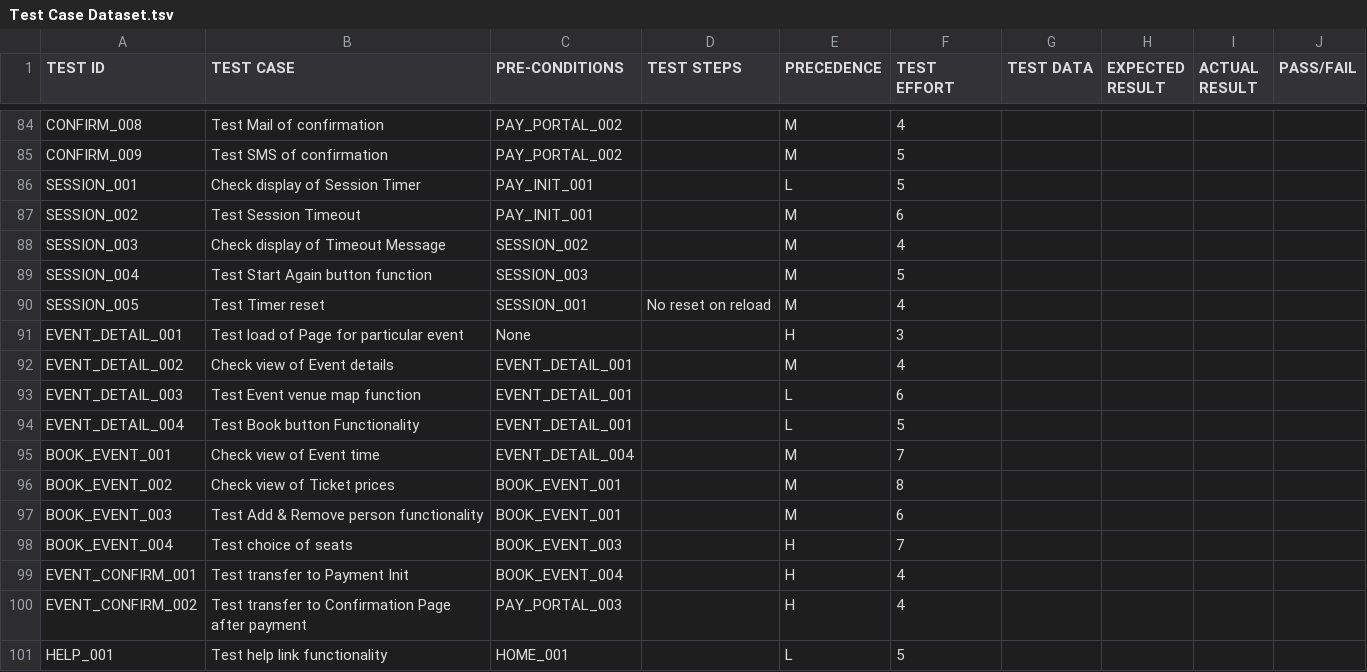
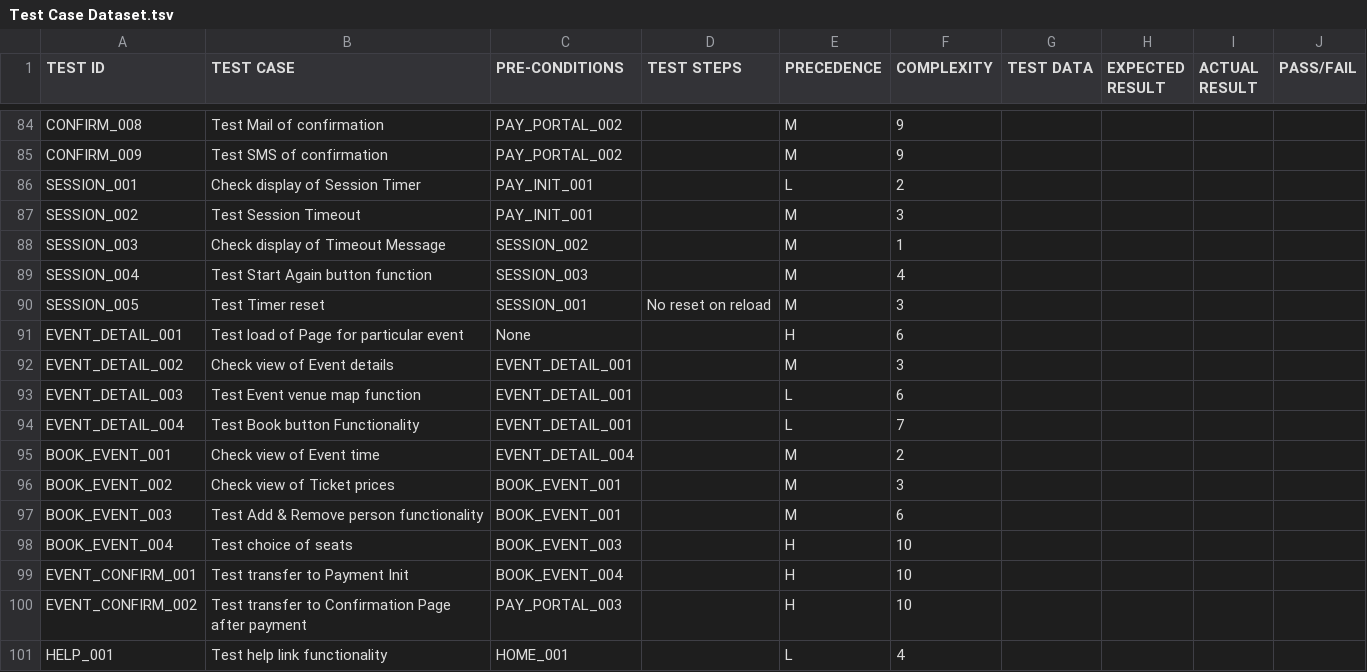
Before and after one commit to datmemerboi/Test-Case-Optimization, a TSV file: dataset/Test Case Dataset.tsv, drawn as a sheet; only a part is shown, gaps mark what is left out; the diff covers the shown part only; the diff names each change by its address in the sheet, - before the commit and + after, or states it on an @@ line.

```diff
--- a/dataset/Test Case Dataset.tsv
+++ b/dataset/Test Case Dataset.tsv
-F1: TEST EFFORT
+F1: COMPLEXITY
-F84 (COMPLEXITY): 4
+F84 (COMPLEXITY): 9
-F85 (COMPLEXITY): 5
+F85 (COMPLEXITY): 9
-F86 (COMPLEXITY): 5
+F86 (COMPLEXITY): 2
-F87 (COMPLEXITY): 6
+F87 (COMPLEXITY): 3
-F88 (COMPLEXITY): 4
+F88 (COMPLEXITY): 1
-F89 (COMPLEXITY): 5
+F89 (COMPLEXITY): 4
-F90 (COMPLEXITY): 4
+F90 (COMPLEXITY): 3
-F91 (COMPLEXITY): 3
+F91 (COMPLEXITY): 6
-F92 (COMPLEXITY): 4
+F92 (COMPLEXITY): 3
-F94 (COMPLEXITY): 5
+F94 (COMPLEXITY): 7
-F95 (COMPLEXITY): 7
+F95 (COMPLEXITY): 2
-F96 (COMPLEXITY): 8
+F96 (COMPLEXITY): 3
-F98 (COMPLEXITY): 7
+F98 (COMPLEXITY): 10
-F99:F100 (COMPLEXITY): 4
+F99:F100 (COMPLEXITY): 10
-F101 (COMPLEXITY): 5
+F101 (COMPLEXITY): 4
```
Also changed, not shown: 70 edited cells elsewhere in this file, dataset/Test Case Dataset.csv, 1 other file.
